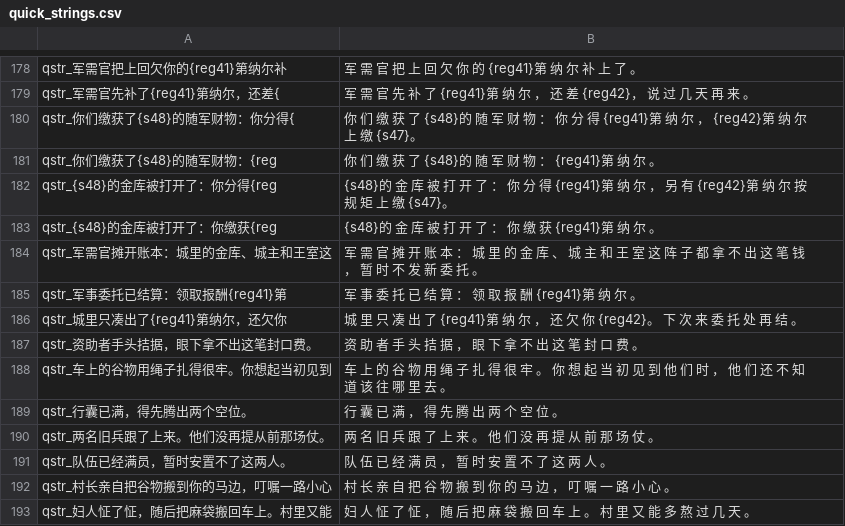
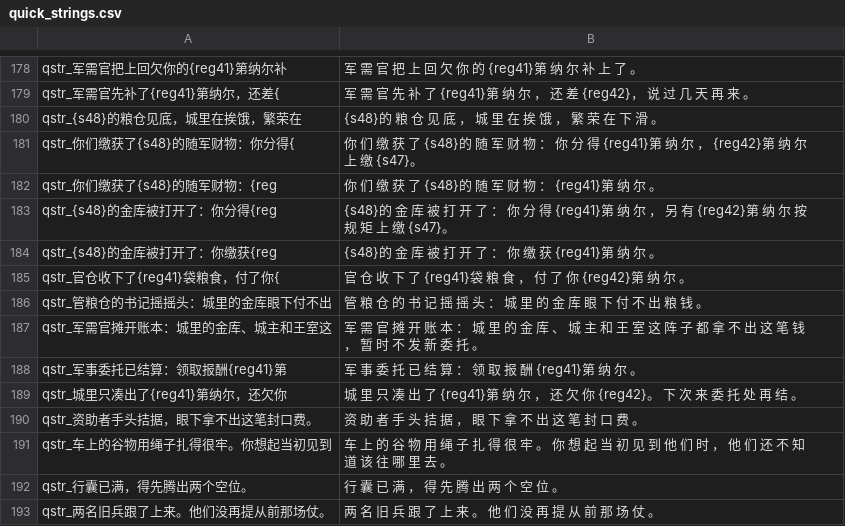
Before and after one commit to Augdgasjkh354-lang/ok, a CSV file: localization/cn_s/quick_strings.csv, drawn as a sheet; only a part is shown, gaps mark what is left out; the shorter side is filled out with more unchanged rows.

```diff
--- a/localization/cn_s/quick_strings.csv
+++ b/localization/cn_s/quick_strings.csv
@@ -179,2 +179,3 @@ qstr_军需官把上回欠你的{reg41}第纳尔补|军 需 官 把 上 回 欠
 qstr_军需官先补了{reg41}第纳尔，还差{|军 需 官 先 补 了 {reg41}第 纳 尔 ， 还 差 {reg42}， 说 过 几 天 再 来 。
+qstr_{s48}的粮仓见底，城里在挨饿，繁荣在|{s48}的 粮 仓 见 底 ， 城 里 在 挨 饿 ， 繁 荣 在 下 滑 。
 qstr_你们缴获了{s48}的随军财物：你分得{|你 们 缴 获 了 {s48}的 随 军 财 物 ： 你 分 得 {reg41}第 纳 尔 ， {reg42}第 纳 尔 上 缴 {s47}。
@@ -183,2 +184,4 @@ qstr_{s48}的金库被打开了：你分得{reg|{s48}的 金 库 被 打 开 了
 qstr_{s48}的金库被打开了：你缴获{reg|{s48}的 金 库 被 打 开 了 ： 你 缴 获 {reg41}第 纳 尔 。
+qstr_官仓收下了{reg41}袋粮食，付了你{|官 仓 收 下 了 {reg41}袋 粮 食 ， 付 了 你 {reg42}第 纳 尔 。
+qstr_管粮仓的书记摇摇头：城里的金库眼下付不出|管 粮 仓 的 书 记 摇 摇 头 ： 城 里 的 金 库 眼 下 付 不 出 粮 钱 。
 qstr_军需官摊开账本：城里的金库、城主和王室这|军 需 官 摊 开 账 本 ： 城 里 的 金 库 、 城 主 和 王 室 这 阵 子 都 拿 不 出 这 笔 钱 ， 暂 时 不 发 新 委 托 。
```
Also changed, not shown: localization/cn_s/game_menus.csv, localization/cns/game_menus.csv, 19 other files.
